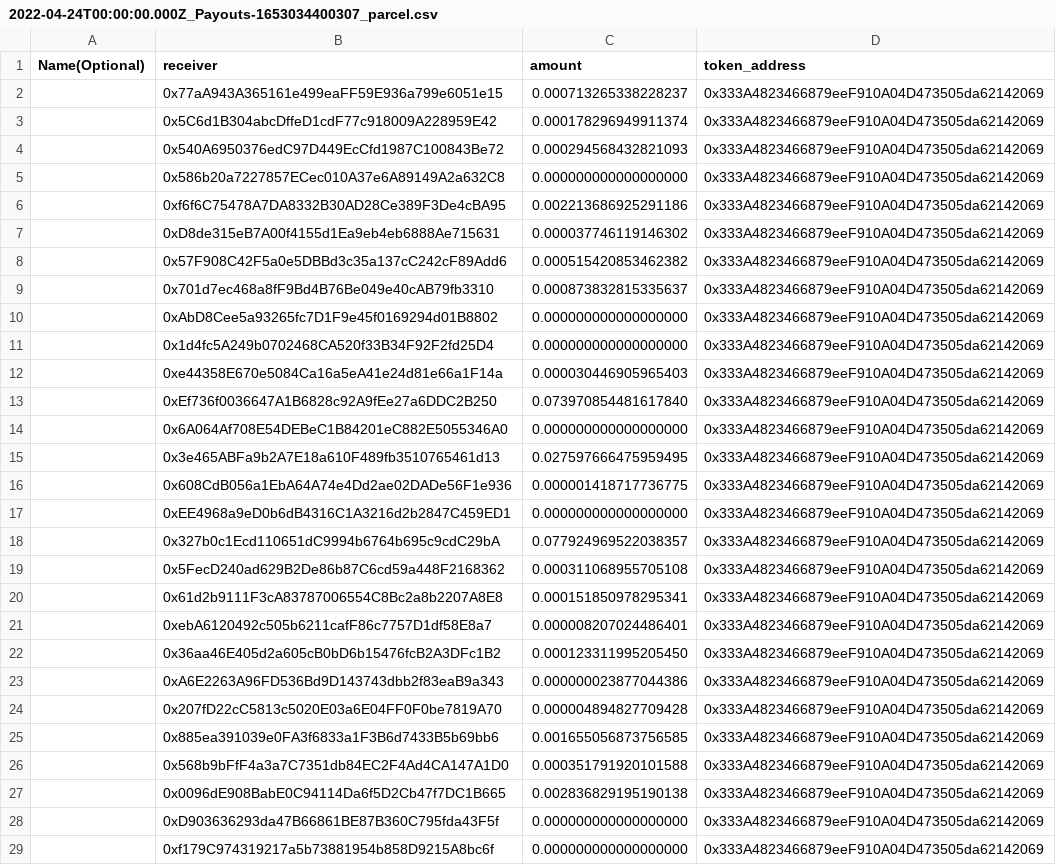
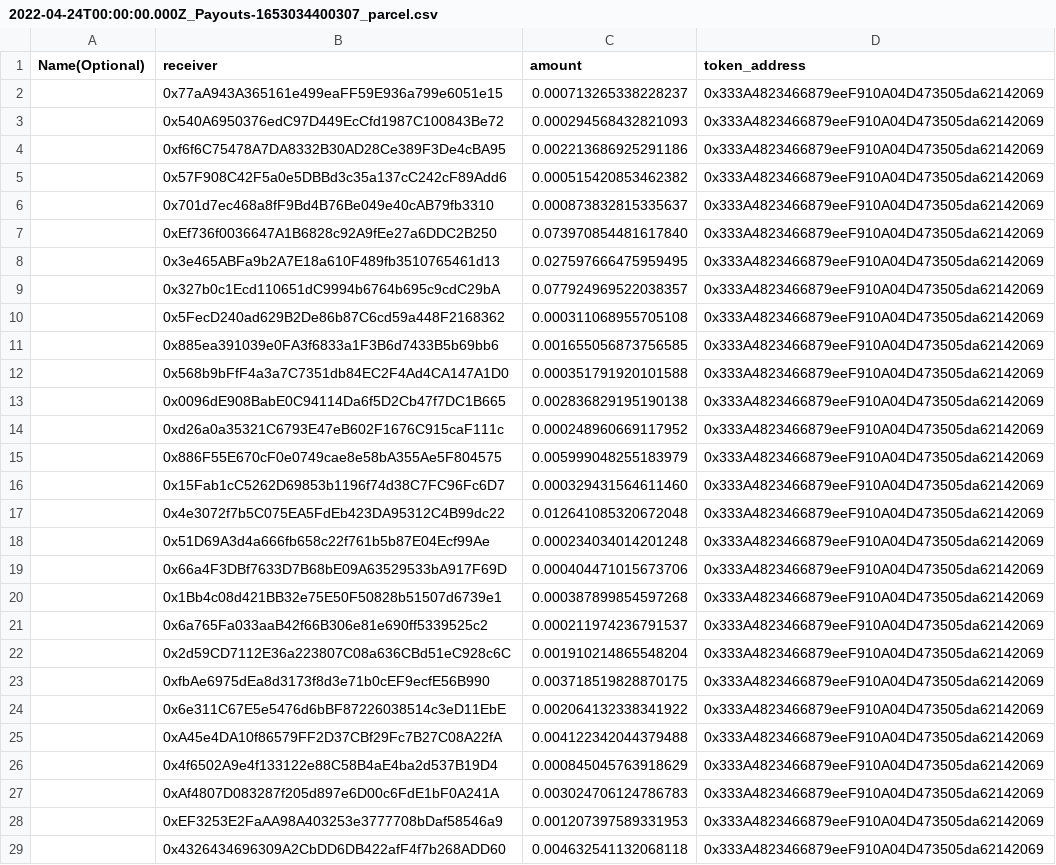
Before and after one commit to nation3/sourcecred-instance, a CSV file: output/grainIntegration/2022-04-24T00:00:00.000Z_Payouts-1653034400307_parcel.csv, drawn as a sheet; only a part is shown; the shorter side is filled out with more unchanged rows; the diff covers the shown part only; the diff names each change by its address in the sheet, - before the commit and + after, or states it on an @@ line.

```diff
--- a/output/grainIntegration/2022-04-24T00:00:00.000Z_Payouts-1653034400307_parcel.csv
+++ b/output/grainIntegration/2022-04-24T00:00:00.000Z_Payouts-1653034400307_parcel.csv
-row 3:  | 0x5C6d1B304abcDffeD1cdF77c918009A228959E42 | 0.000178296949911374 | 0x333A4823466879eeF910A04D473505da62142069
-row 5:  | 0x586b20a7227857ECec010A37e6A89149A2a632C8 | 0.000000000000000000 | 0x333A4823466879eeF910A04D473505da62142069
-row 7:  | 0xD8de315eB7A00f4155d1Ea9eb4eb6888Ae715631 | 0.000037746119146302 | 0x333A4823466879eeF910A04D473505da62142069
-row 10:  | 0xAbD8Cee5a93265fc7D1F9e45f0169294d01B8802 | 0.000000000000000000 | 0x333A4823466879eeF910A04D473505da62142069
-row 11:  | 0x1d4fc5A249b0702468CA520f33B34F92F2fd25D4 | 0.000000000000000000 | 0x333A4823466879eeF910A04D473505da62142069
-row 12:  | 0xe44358E670e5084Ca16a5eA41e24d81e66a1F14a | 0.000030446905965403 | 0x333A4823466879eeF910A04D473505da62142069
-row 14:  | 0x6A064Af708E54DEBeC1B84201eC882E5055346A0 | 0.000000000000000000 | 0x333A4823466879eeF910A04D473505da62142069
-row 16:  | 0x608CdB056a1EbA64A74e4Dd2ae02DADe56F1e936 | 0.000001418717736775 | 0x333A4823466879eeF910A04D473505da62142069
-row 17:  | 0xEE4968a9eD0b6dB4316C1A3216d2b2847C459ED1 | 0.000000000000000000 | 0x333A4823466879eeF910A04D473505da62142069
-row 20:  | 0x61d2b9111F3cA83787006554C8Bc2a8b2207A8E8 | 0.000151850978295341 | 0x333A4823466879eeF910A04D473505da62142069
-row 21:  | 0xebA6120492c505b6211cafF86c7757D1df58E8a7 | 0.000008207024486401 | 0x333A4823466879eeF910A04D473505da62142069
-row 22:  | 0x36aa46E405d2a605cB0bD6b15476fcB2A3DFc1B2 | 0.000123311995205450 | 0x333A4823466879eeF910A04D473505da62142069
-row 23:  | 0xA6E2263A96FD536Bd9D143743dbb2f83eaB9a343 | 0.000000023877044386 | 0x333A4823466879eeF910A04D473505da62142069
-row 24:  | 0x207fD22cC5813c5020E03a6E04FF0F0be7819A70 | 0.000004894827709428 | 0x333A4823466879eeF910A04D473505da62142069
-row 28:  | 0xD903636293da47B66861BE87B360C795fda43F5f | 0.000000000000000000 | 0x333A4823466879eeF910A04D473505da62142069
-row 29:  | 0xf179C974319217a5b73881954b858D9215A8bc6f | 0.000000000000000000 | 0x333A4823466879eeF910A04D473505da62142069
```
Also changed, not shown: 39 removed rows elsewhere in this file, output/grainIntegration/2022-05-01T00:00:00.000Z_Payouts-1653034400307_gnosis.csv, output/grainIntegration/2022-05-01T00:00:00.000Z_Payouts-1653034400307_parcel.csv, 31 other files.
